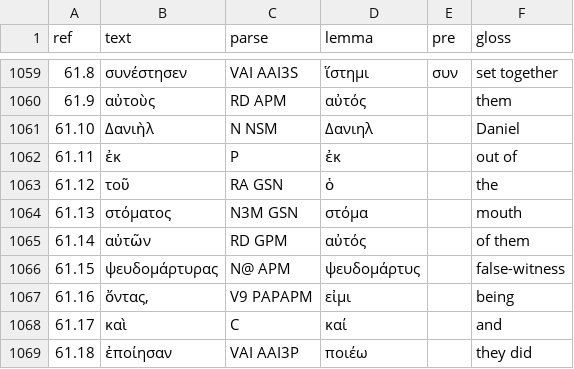
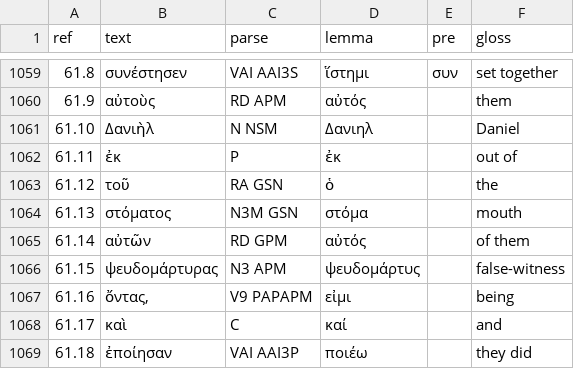
Before and after one commit to jtauber/susanna, a TSV file: tokens.tsv, drawn as a sheet; only a part is shown, gaps mark what is left out; the diff covers the shown part only.

```diff
--- a/tokens.tsv
+++ b/tokens.tsv
@@ -1065,3 +1065,3 @@ ref   	text             	parse      	lemma       	pre      	gloss
 61.14 	αὐτῶν            	RD  GPM    	αὐτός       	         	of them
-61.15 	ψευδομάρτυρας    	Ν@  APM    	ψευδομάρτυς 	         	false-witness
+61.15 	ψευδομάρτυρας    	Ν3  APM    	ψευδομάρτυς 	         	false-witness
 61.16 	ὄντας,           	V9  PAPAPM 	εἰμι        	         	being
```
Also changed, not shown: 14 edited cells elsewhere in this file.
